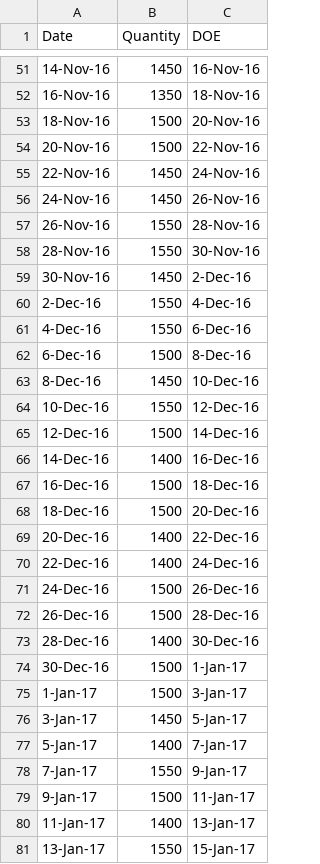
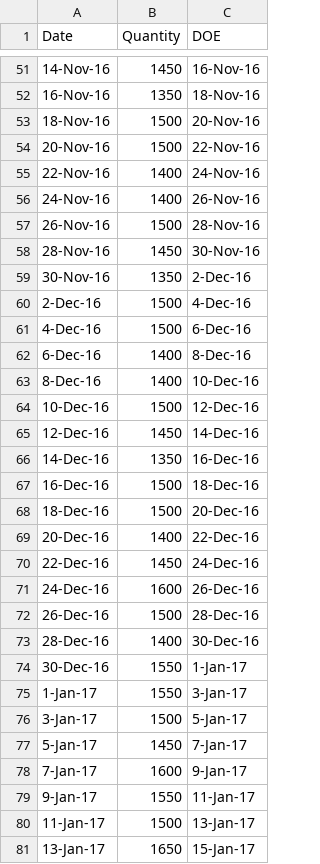
Before and after one commit to lhhong/crumbs, a CSV file: mock_data/spreadsheets/Corn_shipments.csv, drawn as a sheet; only a part is shown, gaps mark what is left out; the diff covers the shown part only.

```diff
--- a/mock_data/spreadsheets/Corn_shipments.csv
+++ b/mock_data/spreadsheets/Corn_shipments.csv
@@ -54,14 +54,14 @@ Date,Quantity,DOE
 20-Nov-16,1500,22-Nov-16
-22-Nov-16,1450,24-Nov-16
-24-Nov-16,1450,26-Nov-16
-26-Nov-16,1550,28-Nov-16
-28-Nov-16,1550,30-Nov-16
-30-Nov-16,1450,2-Dec-16
-2-Dec-16,1550,4-Dec-16
-4-Dec-16,1550,6-Dec-16
-6-Dec-16,1500,8-Dec-16
-8-Dec-16,1450,10-Dec-16
-10-Dec-16,1550,12-Dec-16
-12-Dec-16,1500,14-Dec-16
-14-Dec-16,1400,16-Dec-16
+22-Nov-16,1400,24-Nov-16
+24-Nov-16,1400,26-Nov-16
+26-Nov-16,1500,28-Nov-16
+28-Nov-16,1450,30-Nov-16
+30-Nov-16,1350,2-Dec-16
+2-Dec-16,1500,4-Dec-16
+4-Dec-16,1500,6-Dec-16
+6-Dec-16,1400,8-Dec-16
+8-Dec-16,1400,10-Dec-16
+10-Dec-16,1500,12-Dec-16
+12-Dec-16,1450,14-Dec-16
+14-Dec-16,1350,16-Dec-16
 16-Dec-16,1500,18-Dec-16
@@ -69,13 +69,13 @@ Date,Quantity,DOE
 20-Dec-16,1400,22-Dec-16
-22-Dec-16,1400,24-Dec-16
-24-Dec-16,1500,26-Dec-16
+22-Dec-16,1450,24-Dec-16
+24-Dec-16,1600,26-Dec-16
 26-Dec-16,1500,28-Dec-16
 28-Dec-16,1400,30-Dec-16
-30-Dec-16,1500,1-Jan-17
-1-Jan-17,1500,3-Jan-17
-3-Jan-17,1450,5-Jan-17
-5-Jan-17,1400,7-Jan-17
-7-Jan-17,1550,9-Jan-17
-9-Jan-17,1500,11-Jan-17
-11-Jan-17,1400,13-Jan-17
-13-Jan-17,1550,15-Jan-17
+30-Dec-16,1550,1-Jan-17
+1-Jan-17,1550,3-Jan-17
+3-Jan-17,1500,5-Jan-17
+5-Jan-17,1450,7-Jan-17
+7-Jan-17,1600,9-Jan-17
+9-Jan-17,1550,11-Jan-17
+11-Jan-17,1500,13-Jan-17
+13-Jan-17,1650,15-Jan-17
```
Also changed, not shown: 9 added rows and 68 edited cells elsewhere in this file, mock_data/spreadsheets/Carrot_shipments.csv, mock_data/spreadsheets/Marigold Milk_shipments.csv, 1 other file.
